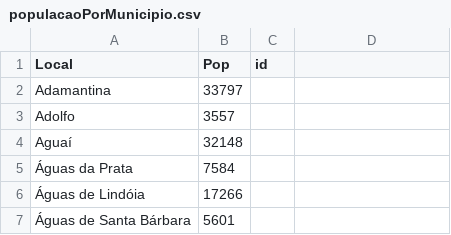
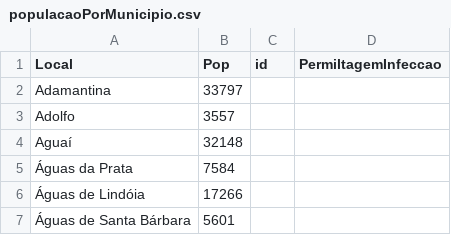
Before and after one commit to PedroRibasSerras/Trabalho-Estatistica, a CSV file: populacaoPorMunicipio.csv, drawn as a sheet; only a part is shown.

```diff
--- a/populacaoPorMunicipio.csv
+++ b/populacaoPorMunicipio.csv
@@ -1,2 +1,2 @@
-"Local","Pop","id"
+"Local","Pop","id","PermiltagemInfeccao"
 "Adamantina", 33797
```
Also changed, not shown: 2 other files.
